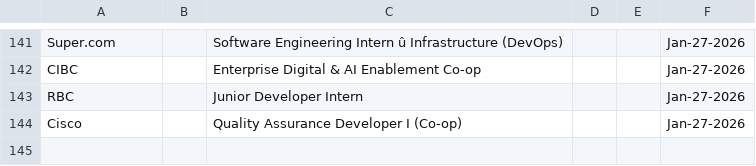
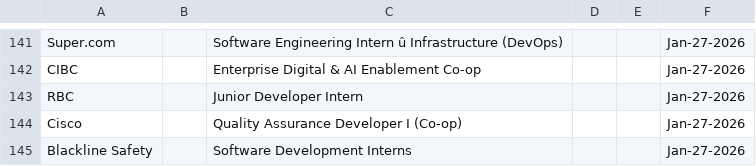
Before and after one commit to Ctrl-Sky/automated-groq-job-application, a CSV file: outputs/jobs_applied_to.csv, drawn as a sheet; only a part is shown, gaps mark what is left out; the diff names each change by its address in the sheet, - before the commit and + after, or states it on an @@ line.

```diff
--- a/outputs/jobs_applied_to.csv
+++ b/outputs/jobs_applied_to.csv
+row 145: Blackline Safety |  | Software Development Interns |  |  | Jan-27-2026
```
Also changed, not shown: 6 other files.
